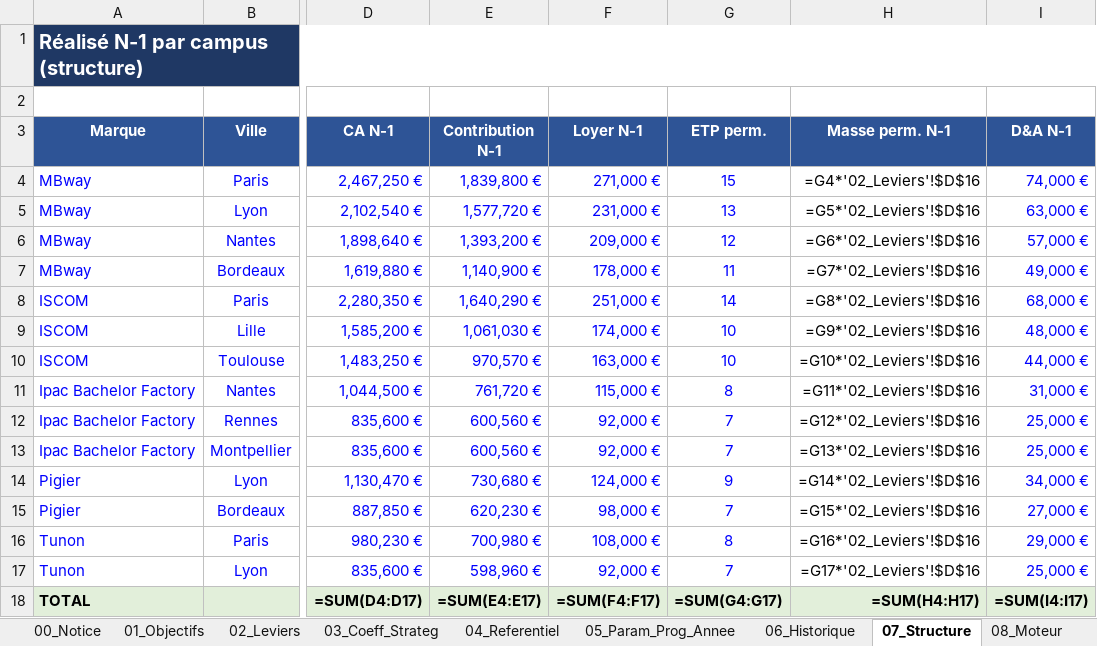
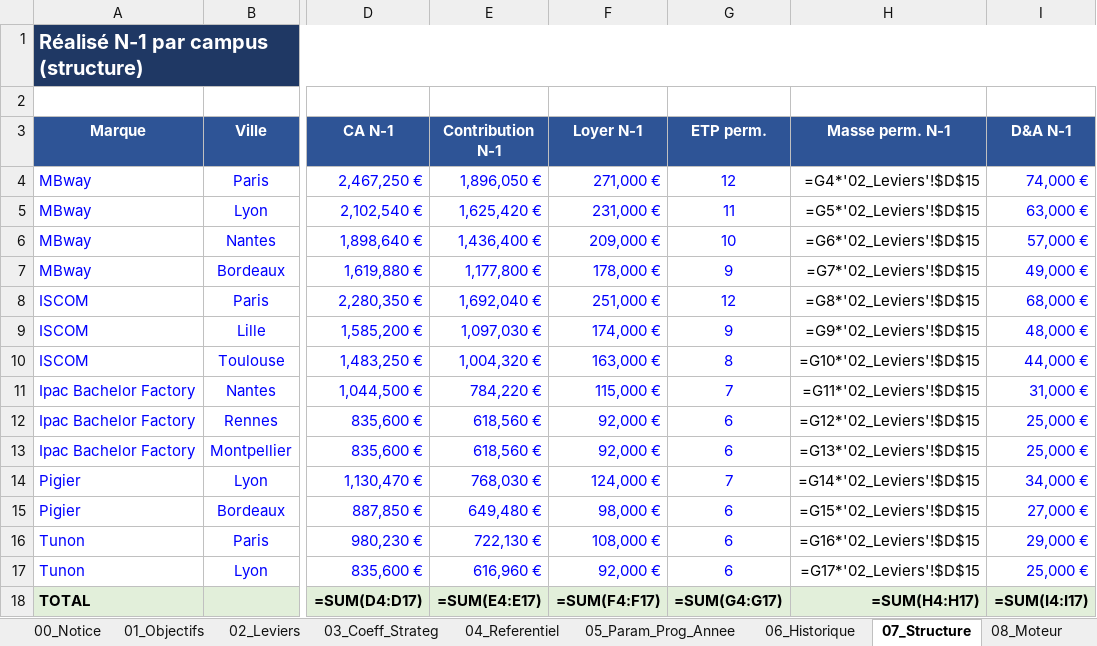
Before and after one commit to elmeziatims-art/demo5, an Excel workbook: eduservices/EDUSERVICES_Modele_Pilotage_Budget.xlsx, sheet 07_Structure, drawn as a sheet; only a part is shown, gaps mark what is left out; values as stored, in another font and other column widths than the file's, no borders; formulas without a stored value are shown as written; the diff names each change by its address in the sheet, - before the commit and + after, or states it on an @@ line.

```diff
--- a/eduservices/EDUSERVICES_Modele_Pilotage_Budget.xlsx (sheet 07_Structure)
+++ b/eduservices/EDUSERVICES_Modele_Pilotage_Budget.xlsx (sheet 07_Structure)
-E4 (Contribution N-1): 1,839,800 €
+E4 (Contribution N-1): 1,896,050 €
-G4 (ETP perm.): 15
+G4 (ETP perm.): 12
-H4 (Masse perm. N-1): =G4*'02_Leviers'!$D$16
+H4 (Masse perm. N-1): =G4*'02_Leviers'!$D$15
-E5 (Contribution N-1): 1,577,720 €
+E5 (Contribution N-1): 1,625,420 €
-G5 (ETP perm.): 13
+G5 (ETP perm.): 11
-H5 (Masse perm. N-1): =G5*'02_Leviers'!$D$16
+H5 (Masse perm. N-1): =G5*'02_Leviers'!$D$15
-E6 (Contribution N-1): 1,393,200 €
+E6 (Contribution N-1): 1,436,400 €
-G6 (ETP perm.): 12
+G6 (ETP perm.): 10
-H6 (Masse perm. N-1): =G6*'02_Leviers'!$D$16
+H6 (Masse perm. N-1): =G6*'02_Leviers'!$D$15
-E7 (Contribution N-1): 1,140,900 €
+E7 (Contribution N-1): 1,177,800 €
-G7 (ETP perm.): 11
+G7 (ETP perm.): 9
-H7 (Masse perm. N-1): =G7*'02_Leviers'!$D$16
+H7 (Masse perm. N-1): =G7*'02_Leviers'!$D$15
-E8 (Contribution N-1): 1,640,290 €
+E8 (Contribution N-1): 1,692,040 €
-G8 (ETP perm.): 14
+G8 (ETP perm.): 12
-H8 (Masse perm. N-1): =G8*'02_Leviers'!$D$16
+H8 (Masse perm. N-1): =G8*'02_Leviers'!$D$15
-E9 (Contribution N-1): 1,061,030 €
+E9 (Contribution N-1): 1,097,030 €
-G9 (ETP perm.): 10
+G9 (ETP perm.): 9
-H9 (Masse perm. N-1): =G9*'02_Leviers'!$D$16
+H9 (Masse perm. N-1): =G9*'02_Leviers'!$D$15
-E10 (Contribution N-1): 970,570 €
+E10 (Contribution N-1): 1,004,320 €
-G10 (ETP perm.): 10
+G10 (ETP perm.): 8
-H10 (Masse perm. N-1): =G10*'02_Leviers'!$D$16
+H10 (Masse perm. N-1): =G10*'02_Leviers'!$D$15
-E11 (Contribution N-1): 761,720 €
+E11 (Contribution N-1): 784,220 €
-G11 (ETP perm.): 8
+G11 (ETP perm.): 7
-H11 (Masse perm. N-1): =G11*'02_Leviers'!$D$16
+H11 (Masse perm. N-1): =G11*'02_Leviers'!$D$15
-E12:E13 (Contribution N-1): 600,560 €
+E12:E13 (Contribution N-1): 618,560 €
-G12:G13 (ETP perm.): 7
+G12:G13 (ETP perm.): 6
-H12 (Masse perm. N-1): =G12*'02_Leviers'!$D$16
+H12 (Masse perm. N-1): =G12*'02_Leviers'!$D$15
-H13 (Masse perm. N-1): =G13*'02_Leviers'!$D$16
+H13 (Masse perm. N-1): =G13*'02_Leviers'!$D$15
-E14 (Contribution N-1): 730,680 €
+E14 (Contribution N-1): 768,030 €
-G14 (ETP perm.): 9
+G14 (ETP perm.): 7
-H14 (Masse perm. N-1): =G14*'02_Leviers'!$D$16
+H14 (Masse perm. N-1): =G14*'02_Leviers'!$D$15
-E15 (Contribution N-1): 620,230 €
+E15 (Contribution N-1): 649,480 €
-G15 (ETP perm.): 7
+G15 (ETP perm.): 6
-H15 (Masse perm. N-1): =G15*'02_Leviers'!$D$16
+H15 (Masse perm. N-1): =G15*'02_Leviers'!$D$15
-E16 (Contribution N-1): 700,980 €
+E16 (Contribution N-1): 722,130 €
-G16 (ETP perm.): 8
+G16 (ETP perm.): 6
-H16 (Masse perm. N-1): =G16*'02_Leviers'!$D$16
+H16 (Masse perm. N-1): =G16*'02_Leviers'!$D$15
-E17 (Contribution N-1): 598,960 €
+E17 (Contribution N-1): 616,960 €
-G17 (ETP perm.): 7
+G17 (ETP perm.): 6
-H17 (Masse perm. N-1): =G17*'02_Leviers'!$D$16
+H17 (Masse perm. N-1): =G17*'02_Leviers'!$D$15
```
Also changed, not shown: sheet 08_Moteur, sheet 11_Simulateur, sheet 06_Historique, sheet 02_Leviers, sheet 09_Allocation, sheet 05_Param_Prog_Annee, 3 more sheets, 3 other files.
